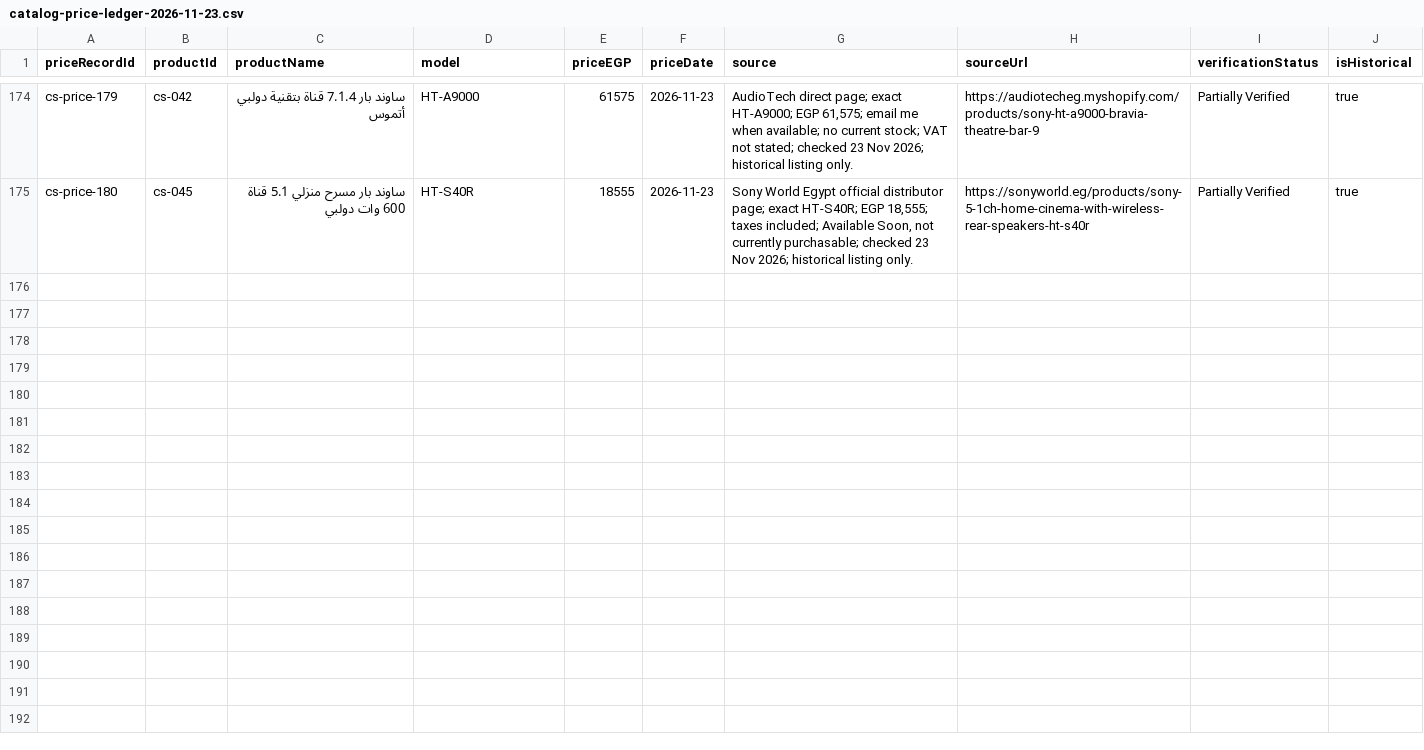
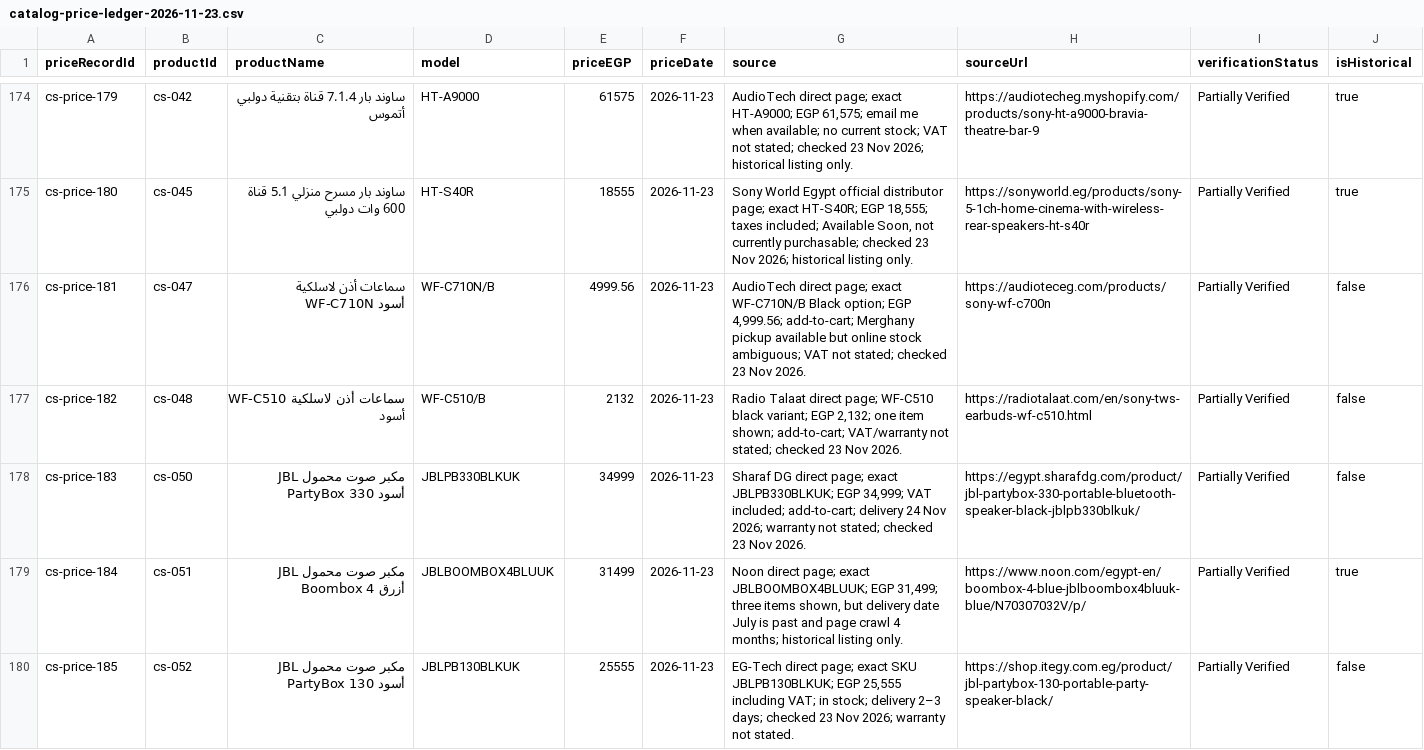
Before and after one commit to hazemproooo5-boop/alhazem-smart, a CSV file: docs/catalog-price-ledger-2026-11-23.csv, drawn as a sheet; only a part is shown, gaps mark what is left out; the diff names each change by its address in the sheet, - before the commit and + after, or states it on an @@ line.

Commit message:
مراجعة الأسعار المباشرة — الدفعة 13 (#279)
* catalog: add direct price review batch 13

* docs: record batch 13 review outcomes

* docs: record direct price review batch 13

```diff
--- a/docs/catalog-price-ledger-2026-11-23.csv
+++ b/docs/catalog-price-ledger-2026-11-23.csv
+row 176: cs-price-181 | cs-047 | سماعات أذن لاسلكية WF-C710N أسود | WF-C710N/B | 4999.56 | 2026-11-23 | AudioTech direct page; exact WF-C710N/B Black option; EGP 4,999.56; add-to-cart; Merghany pickup available but online stock ambiguous; VAT not stated; checked 23 Nov 2026. | https://audioteceg.com/products/sony-wf-c700n | Partially Verified | false
+row 177: cs-price-182 | cs-048 | سماعات أذن لاسلكية WF-C510 أسود | WF-C510/B | 2132 | 2026-11-23 | Radio Talaat direct page; WF-C510 black variant; EGP 2,132; one item shown; add-to-cart; VAT/warranty not stated; checked 23 Nov 2026. | https://radiotalaat.com/en/sony-tws-earbuds-wf-c510.html | Partially Verified | false
+row 178: cs-price-183 | cs-050 | مكبر صوت محمول JBL PartyBox 330 أسود | JBLPB330BLKUK | 34999 | 2026-11-23 | Sharaf DG direct page; exact JBLPB330BLKUK; EGP 34,999; VAT included; add-to-cart; delivery 24 Nov 2026; warranty not stated; checked 23 Nov 2026. | https://egypt.sharafdg.com/product/jbl-partybox-330-portable-bluetooth-speaker-black-jblpb330blkuk/ | Partially Verified | false
+row 179: cs-price-184 | cs-051 | مكبر صوت محمول JBL Boombox 4 أزرق | JBLBOOMBOX4BLUUK | 31499 | 2026-11-23 | Noon direct page; exact JBLBOOMBOX4BLUUK; EGP 31,499; three items shown, but delivery date July is past and page crawl 4 months; historical listing only. | https://www.noon.com/egypt-en/boombox-4-blue-jblboombox4bluuk-blue/N70307032V/p/ | Partially Verified | true
+row 180: cs-price-185 | cs-052 | مكبر صوت محمول JBL PartyBox 130 أسود | JBLPB130BLKUK | 25555 | 2026-11-23 | EG-Tech direct page; exact SKU JBLPB130BLKUK; EGP 25,555 including VAT; in stock; delivery 2–3 days; checked 23 Nov 2026; warranty not stated. | https://shop.itegy.com.eg/product/jbl-partybox-130-portable-party-speaker-black/ | Partially Verified | false
```
Also changed, not shown: docs/catalog-price-review-unverified-products-2026-11-23.csv, 1 other file.
